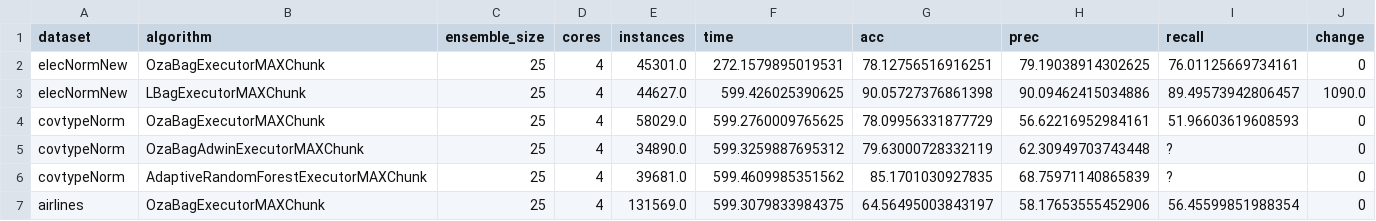
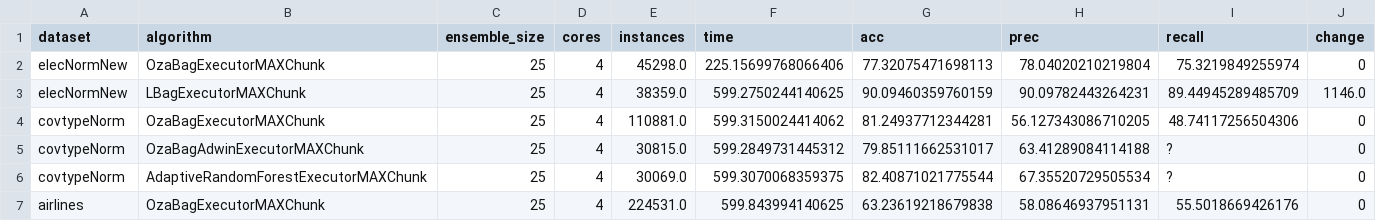
Before and after one commit to HPCSys-Lab/tecnhiques-reduce-consumption-energy, a CSV file: parsed_csvs/data-batch-vs-acc.csv, drawn as a sheet; only a part is shown; the diff covers the shown part only.

```diff
--- a/parsed_csvs/data-batch-vs-acc.csv
+++ b/parsed_csvs/data-batch-vs-acc.csv
@@ -1,7 +1,7 @@
 dataset,algorithm,ensemble_size,cores,instances,time,acc,prec,recall,change
-elecNormNew,OzaBagExecutorMAXChunk,25,4,45301.0,272.1579895019531,78.12756516916251,79.19038914302625,76.01125669734161,0
-elecNormNew,LBagExecutorMAXChunk,25,4,44627.0,599.426025390625,90.05727376861398,90.09462415034886,89.49573942806457,1090.0
-covtypeNorm,OzaBagExecutorMAXChunk,25,4,58029.0,599.2760009765625,78.09956331877729,56.62216952984161,51.96603619608593,0
-covtypeNorm,OzaBagAdwinExecutorMAXChunk,25,4,34890.0,599.3259887695312,79.63000728332119,62.30949703743448,?,0
-covtypeNorm,AdaptiveRandomForestExecutorMAXChunk,25,4,39681.0,599.4609985351562,85.1701030927835,68.75971140865839,?,0
-airlines,OzaBagExecutorMAXChunk,25,4,131569.0,599.3079833984375,64.56495003843197,58.17653555452906,56.45599851988354,0
+elecNormNew,OzaBagExecutorMAXChunk,25,4,45298.0,225.15699768066406,77.32075471698113,78.04020210219804,75.3219849255974,0
+elecNormNew,LBagExecutorMAXChunk,25,4,38359.0,599.2750244140625,90.09460359760159,90.09782443264231,89.44945289485709,1146.0
+covtypeNorm,OzaBagExecutorMAXChunk,25,4,110881.0,599.3150024414062,81.24937712344281,56.127343086710205,48.74117256504306,0
+covtypeNorm,OzaBagAdwinExecutorMAXChunk,25,4,30815.0,599.2849731445312,79.85111662531017,63.41289084114188,?,0
+covtypeNorm,AdaptiveRandomForestExecutorMAXChunk,25,4,30069.0,599.3070068359375,82.40871021775544,67.35520729505534,?,0
+airlines,OzaBagExecutorMAXChunk,25,4,224531.0,599.843994140625,63.23619218679838,58.08646937951131,55.5018669426176,0
```
Also changed, not shown: 91 edited cells elsewhere in this file, results/mblf_mb_and_socket_dynamic.csv, 4 other files.
